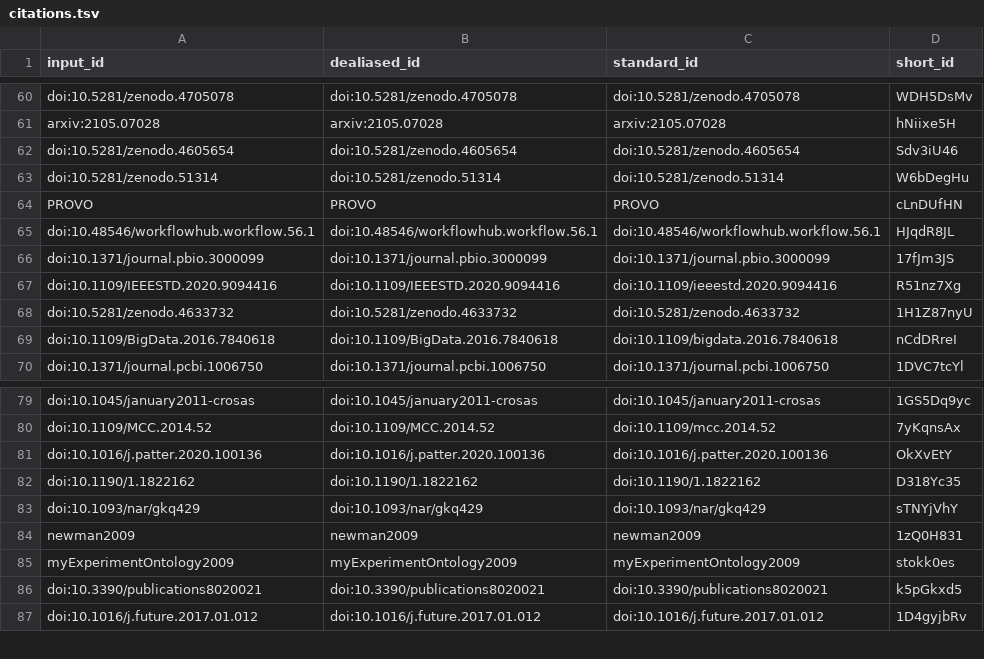
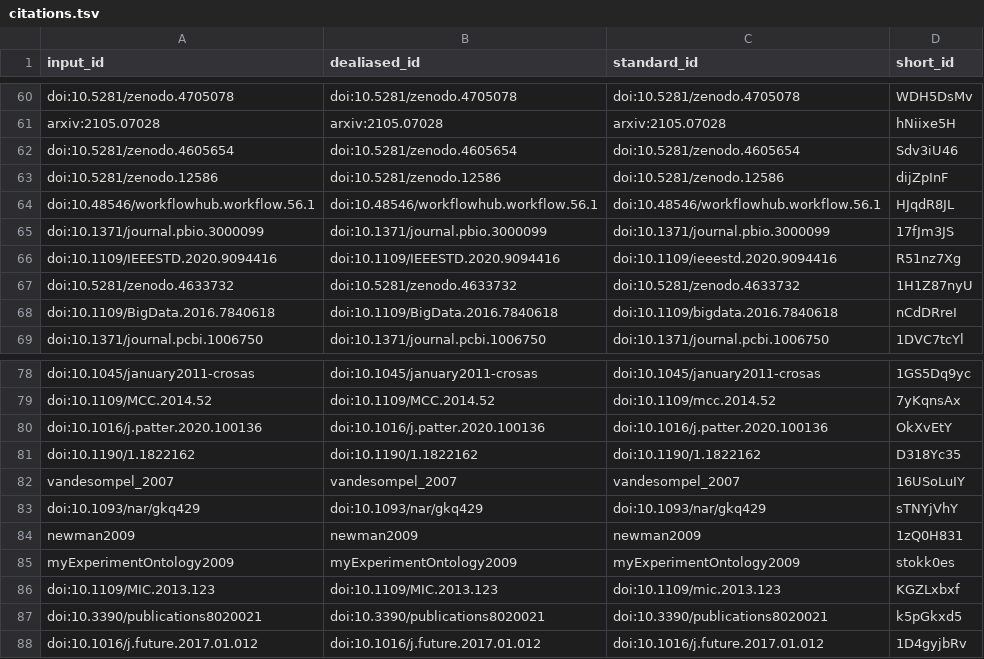
Before and after one commit to stain/ro-crate-paper, a TSV file: citations.tsv, drawn as a sheet; only a part is shown, gaps mark what is left out.

```diff
--- a/citations.tsv
+++ b/citations.tsv
@@ -62,4 +62,3 @@ arxiv:2105.07028	arxiv:2105.07028	arxiv:2105.07028	hNiixe5H
 doi:10.5281/zenodo.4605654	doi:10.5281/zenodo.4605654	doi:10.5281/zenodo.4605654	Sdv3iU46
-doi:10.5281/zenodo.51314	doi:10.5281/zenodo.51314	doi:10.5281/zenodo.51314	W6bDegHu
-PROVO	PROVO	PROVO	cLnDUfHN
+doi:10.5281/zenodo.12586	doi:10.5281/zenodo.12586	doi:10.5281/zenodo.12586	dijZpInF
 doi:10.48546/workflowhub.workflow.56.1	doi:10.48546/workflowhub.workflow.56.1	doi:10.48546/workflowhub.workflow.56.1	HJqdR8JL
@@ -82,2 +81,3 @@ doi:10.1016/j.patter.2020.100136	doi:10.1016/j.patter.2020.100136	doi:10.1016/j.
 doi:10.1190/1.1822162	doi:10.1190/1.1822162	doi:10.1190/1.1822162	D318Yc35
+vandesompel_2007	vandesompel_2007	vandesompel_2007	16USoLuIY
 doi:10.1093/nar/gkq429	doi:10.1093/nar/gkq429	doi:10.1093/nar/gkq429	sTNYjVhY
@@ -85,2 +85,3 @@ newman2009	newman2009	newman2009	1zQ0H831
 myExperimentOntology2009	myExperimentOntology2009	myExperimentOntology2009	stokk0es
+doi:10.1109/MIC.2013.123	doi:10.1109/MIC.2013.123	doi:10.1109/mic.2013.123	KGZLxbxf
 doi:10.3390/publications8020021	doi:10.3390/publications8020021	doi:10.3390/publications8020021	k5pGkxd5
```
Also changed, not shown: 8 other files.
